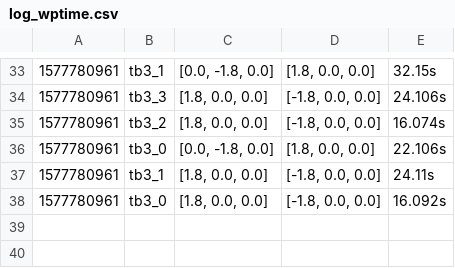
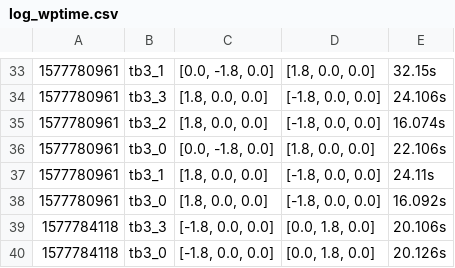
Before and after one commit to ovgu-FINken/multi_robot_path_planning, a CSV file: benchmark/log/log_wptime.csv, drawn as a sheet; only a part is shown, gaps mark what is left out; the diff names each change by its address in the sheet, - before the commit and + after, or states it on an @@ line.

```diff
--- a/benchmark/log/log_wptime.csv
+++ b/benchmark/log/log_wptime.csv
+row 39: 1577784118 | tb3_3 | [-1.8, 0.0, 0.0] | [0.0, 1.8, 0.0] | 20.106s
+row 40: 1577784118 | tb3_0 | [-1.8, 0.0, 0.0] | [0.0, 1.8, 0.0] | 20.126s
```
Also changed, not shown: 5 other files.
